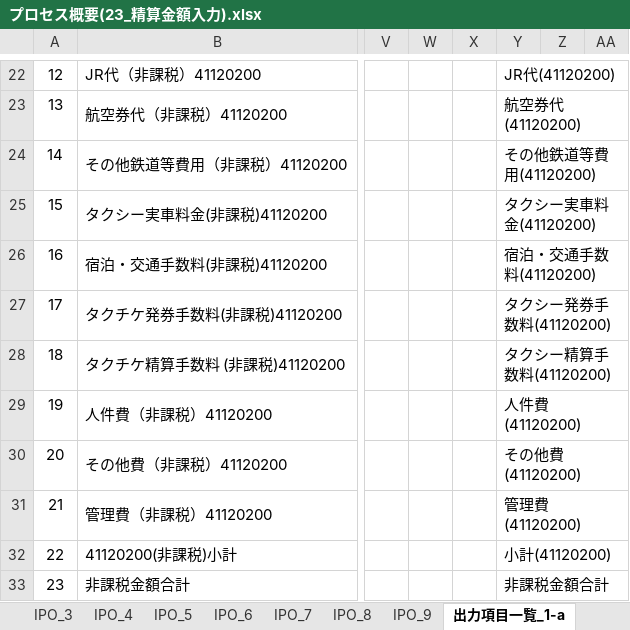
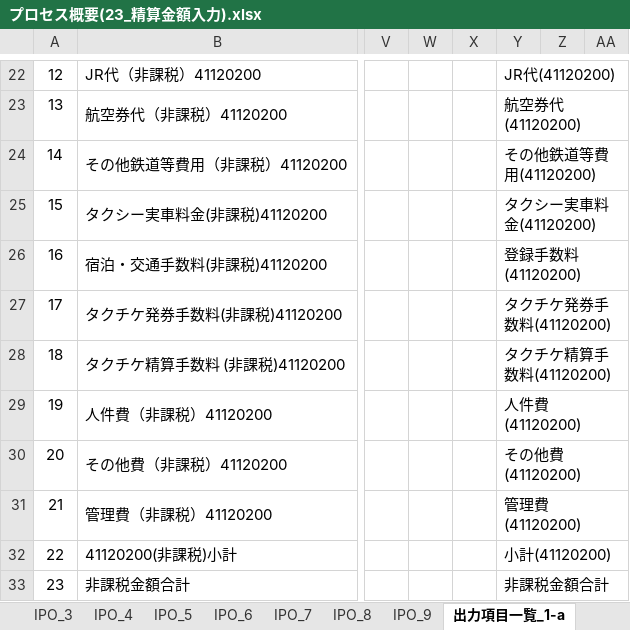
Before and after one commit to MakoYamada/pj_monolith, an Excel workbook: 20 開発資料/03.詳細設計/プロセス概要(23_精算金額入力).xlsx, sheet 出力項目一覧_1-a, drawn as a sheet; only a part is shown, gaps mark what is left out; values as stored, in another font and other column widths than the file's, no borders; the diff names each change by its address in the sheet, - before the commit and + after, or states it on an @@ line.

```diff
--- a/20 開発資料/03.詳細設計/プロセス概要(23_精算金額入力).xlsx (sheet 出力項目一覧_1-a)
+++ b/20 開発資料/03.詳細設計/プロセス概要(23_精算金額入力).xlsx (sheet 出力項目一覧_1-a)
-Y26: 宿泊・交通手数料(41120200)
+Y26: 登録手数料(41120200)
-Y27: タクシー発券手数料(41120200)
+Y27: タクチケ発券手数料(41120200)
-Y28: タクシー精算手数料(41120200)
+Y28: タクチケ精算手数料(41120200)
```
Also changed, not shown: sheet 出力項目一覧_1-d, sheet 出力項目一覧_1-c, sheet 出力項目一覧_1-b.
